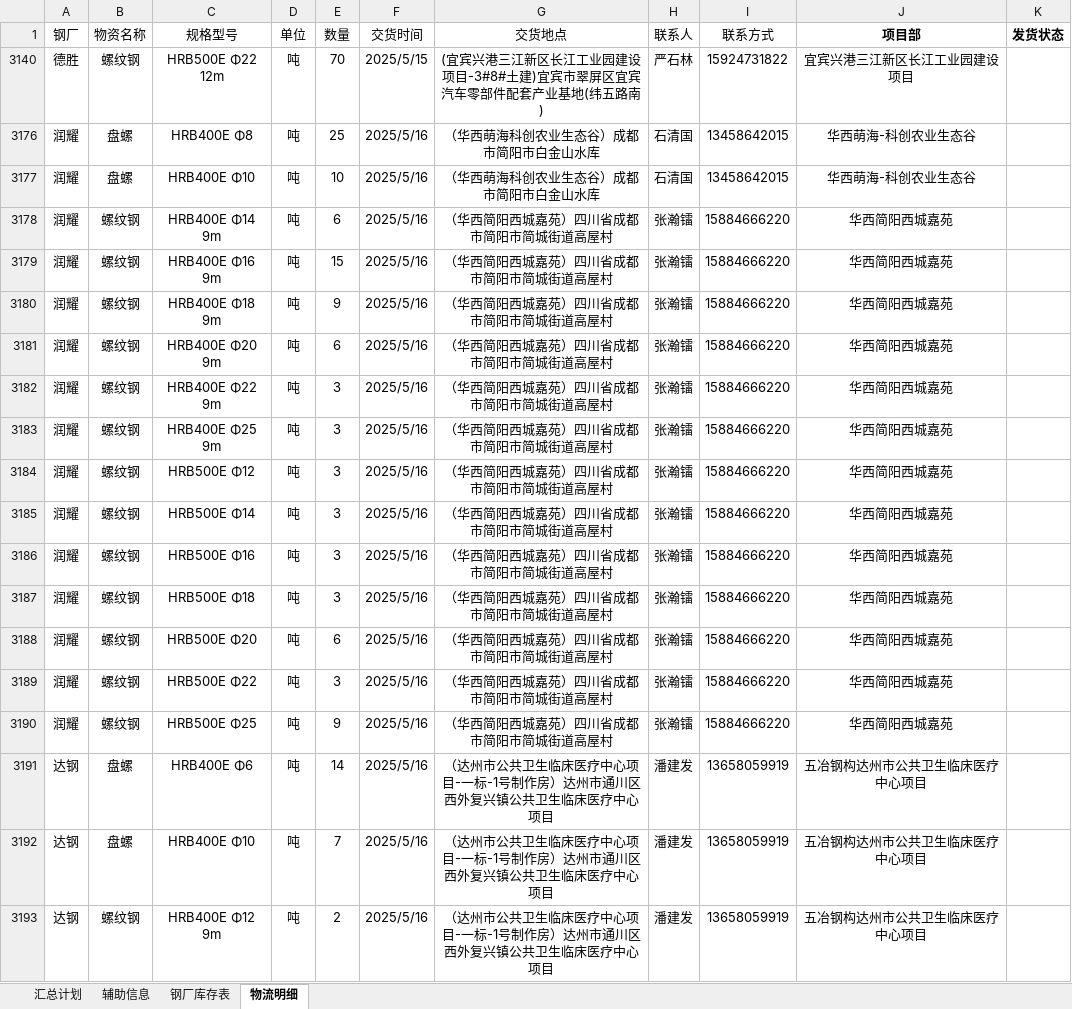
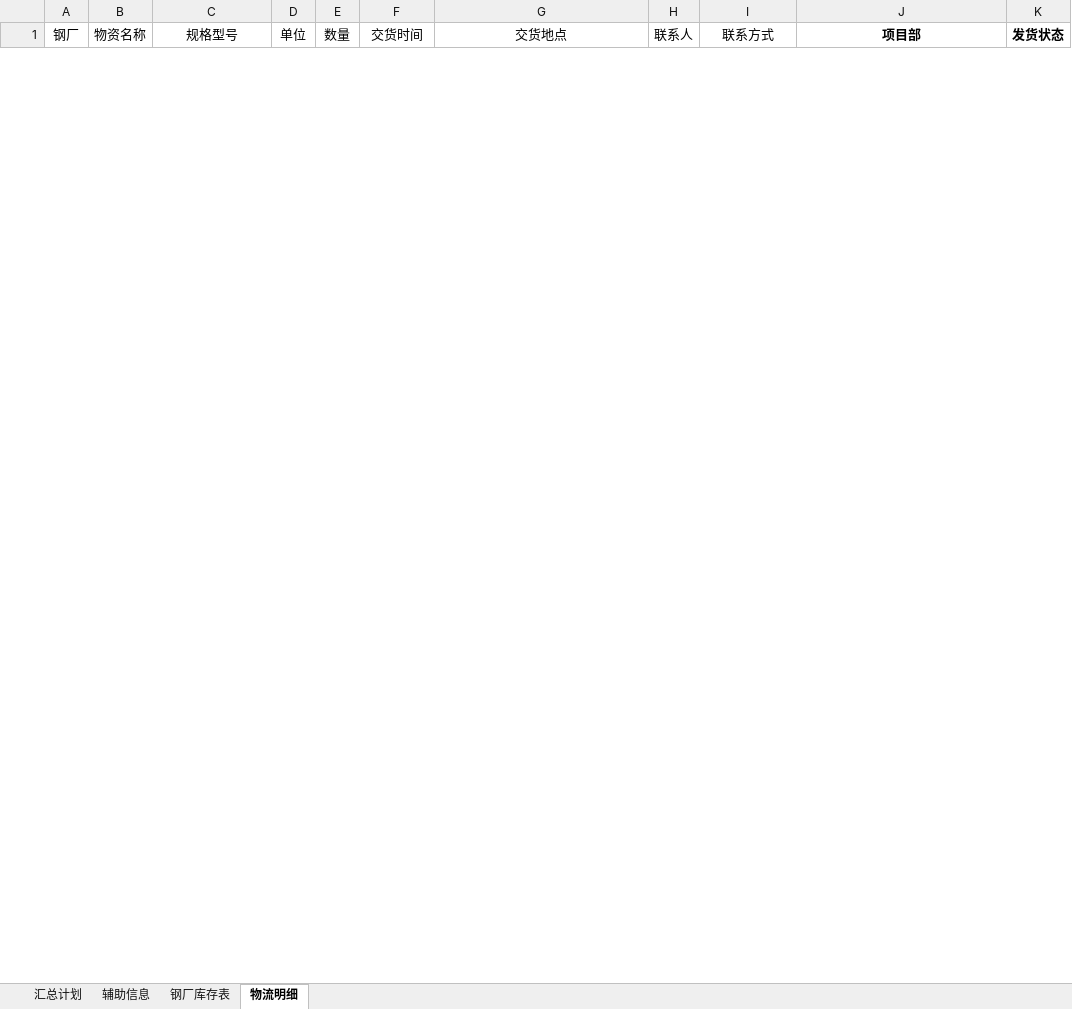
Before and after one commit to monizhou/TVBOX, an Excel workbook: 发货计划（宜宾项目）汇总.xlsx, sheet 物流明细, drawn as a sheet; only a part is shown; values as stored, in another font and other column widths than the file's, no borders; removed rows and columns are numbered as before the commit, all else as after; the diff covers the shown part only; the diff names each change by its address in the sheet, - before the commit and + after, or states it on an @@ line.

```diff
--- a/发货计划（宜宾项目）汇总.xlsx (sheet 物流明细)
+++ b/发货计划（宜宾项目）汇总.xlsx (sheet 物流明细)
@@ row 3140 hidden: 德胜 | 螺纹钢 | HRB500E Φ22 12m | 吨 | 70 | 2025/5/15 | (宜宾兴港三江新区长江工业园建设项目-3#8#土建)宜宾市翠屏区宜宾汽车零部件配套产业基地(纬五路南) | 严石林 | 15924731822 | 宜宾兴港三江新区长江工业园建设项目 @@
@@ row 3176 hidden: 润耀 | 盘螺 | HRB400E Φ8 | 吨 | 25 | 2025/5/16 | （华西萌海科创农业生态谷）成都市简阳市白金山水库 | 石清国 | 13458642015 | 华西萌海-科创农业生态谷 @@
@@ row 3177 hidden: 润耀 | 盘螺 | HRB400E Φ10 | 吨 | 10 | 2025/5/16 | （华西萌海科创农业生态谷）成都市简阳市白金山水库 | 石清国 | 13458642015 | 华西萌海-科创农业生态谷 @@
@@ row 3178 hidden: 润耀 | 螺纹钢 | HRB400E Φ14 9m | 吨 | 6 | 2025/5/16 | （华西简阳西城嘉苑）四川省成都市简阳市简城街道高屋村 | 张瀚镭 | 15884666220 | 华西简阳西城嘉苑 @@
@@ row 3179 hidden: 润耀 | 螺纹钢 | HRB400E Φ16 9m | 吨 | 15 | 2025/5/16 | （华西简阳西城嘉苑）四川省成都市简阳市简城街道高屋村 | 张瀚镭 | 15884666220 | 华西简阳西城嘉苑 @@
@@ row 3180 hidden: 润耀 | 螺纹钢 | HRB400E Φ18 9m | 吨 | 9 | 2025/5/16 | （华西简阳西城嘉苑）四川省成都市简阳市简城街道高屋村 | 张瀚镭 | 15884666220 | 华西简阳西城嘉苑 @@
@@ row 3181 hidden: 润耀 | 螺纹钢 | HRB400E Φ20 9m | 吨 | 6 | 2025/5/16 | （华西简阳西城嘉苑）四川省成都市简阳市简城街道高屋村 | 张瀚镭 | 15884666220 | 华西简阳西城嘉苑 @@
@@ row 3182 hidden: 润耀 | 螺纹钢 | HRB400E Φ22 9m | 吨 | 3 | 2025/5/16 | （华西简阳西城嘉苑）四川省成都市简阳市简城街道高屋村 | 张瀚镭 | 15884666220 | 华西简阳西城嘉苑 @@
@@ row 3183 hidden: 润耀 | 螺纹钢 | HRB400E Φ25 9m | 吨 | 3 | 2025/5/16 | （华西简阳西城嘉苑）四川省成都市简阳市简城街道高屋村 | 张瀚镭 | 15884666220 | 华西简阳西城嘉苑 @@
@@ row 3184 hidden: 润耀 | 螺纹钢 | HRB500E Φ12 | 吨 | 3 | 2025/5/16 | （华西简阳西城嘉苑）四川省成都市简阳市简城街道高屋村 | 张瀚镭 | 15884666220 | 华西简阳西城嘉苑 @@
@@ row 3185 hidden: 润耀 | 螺纹钢 | HRB500E Φ14 | 吨 | 3 | 2025/5/16 | （华西简阳西城嘉苑）四川省成都市简阳市简城街道高屋村 | 张瀚镭 | 15884666220 | 华西简阳西城嘉苑 @@
@@ row 3186 hidden: 润耀 | 螺纹钢 | HRB500E Φ16 | 吨 | 3 | 2025/5/16 | （华西简阳西城嘉苑）四川省成都市简阳市简城街道高屋村 | 张瀚镭 | 15884666220 | 华西简阳西城嘉苑 @@
@@ row 3187 hidden: 润耀 | 螺纹钢 | HRB500E Φ18 | 吨 | 3 | 2025/5/16 | （华西简阳西城嘉苑）四川省成都市简阳市简城街道高屋村 | 张瀚镭 | 15884666220 | 华西简阳西城嘉苑 @@
@@ row 3188 hidden: 润耀 | 螺纹钢 | HRB500E Φ20 | 吨 | 6 | 2025/5/16 | （华西简阳西城嘉苑）四川省成都市简阳市简城街道高屋村 | 张瀚镭 | 15884666220 | 华西简阳西城嘉苑 @@
@@ row 3189 hidden: 润耀 | 螺纹钢 | HRB500E Φ22 | 吨 | 3 | 2025/5/16 | （华西简阳西城嘉苑）四川省成都市简阳市简城街道高屋村 | 张瀚镭 | 15884666220 | 华西简阳西城嘉苑 @@
@@ row 3190 hidden: 润耀 | 螺纹钢 | HRB500E Φ25 | 吨 | 9 | 2025/5/16 | （华西简阳西城嘉苑）四川省成都市简阳市简城街道高屋村 | 张瀚镭 | 15884666220 | 华西简阳西城嘉苑 @@
@@ row 3191 hidden: 达钢 | 盘螺 | HRB400E Φ6 | 吨 | 14 | 2025/5/16 | （达州市公共卫生临床医疗中心项目-一标-1号制作房）达州市通川区西外复兴镇公共卫生临床医疗中心项目 | 潘建发 | 13658059919 | 五冶钢构达州市公共卫生临床医疗中心项目 @@
@@ row 3192 hidden: 达钢 | 盘螺 | HRB400E Φ10 | 吨 | 7 | 2025/5/16 | （达州市公共卫生临床医疗中心项目-一标-1号制作房）达州市通川区西外复兴镇公共卫生临床医疗中心项目 | 潘建发 | 13658059919 | 五冶钢构达州市公共卫生临床医疗中心项目 @@
@@ row 3193 hidden: 达钢 | 螺纹钢 | HRB400E Φ12 9m | 吨 | 2 | 2025/5/16 | （达州市公共卫生临床医疗中心项目-一标-1号制作房）达州市通川区西外复兴镇公共卫生临床医疗中心项目 | 潘建发 | 13658059919 | 五冶钢构达州市公共卫生临床医疗中心项目 @@
```
Also changed, not shown: 13 hidden or unhidden rows elsewhere in this sheet, sheet 汇总计划, sheet 辅助信息, formulas that keep their value, hidden cells, 1 other file.
